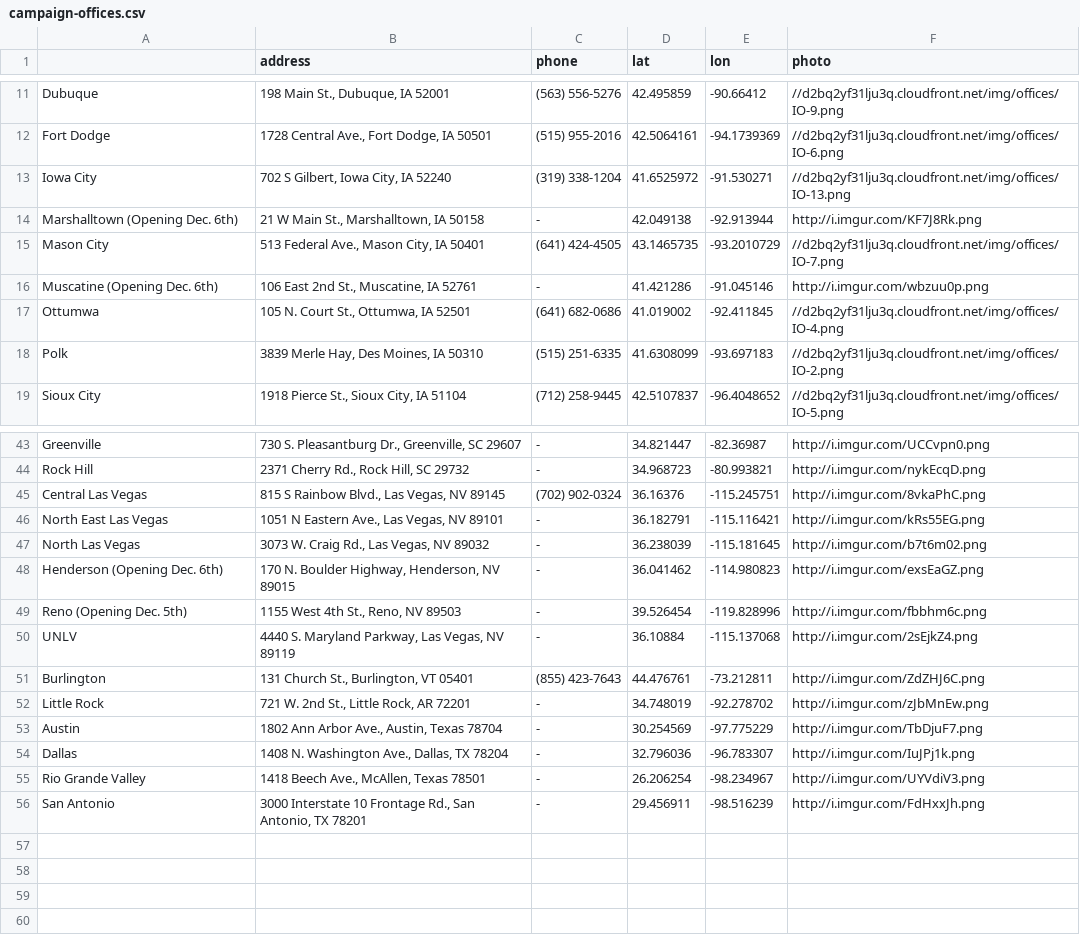
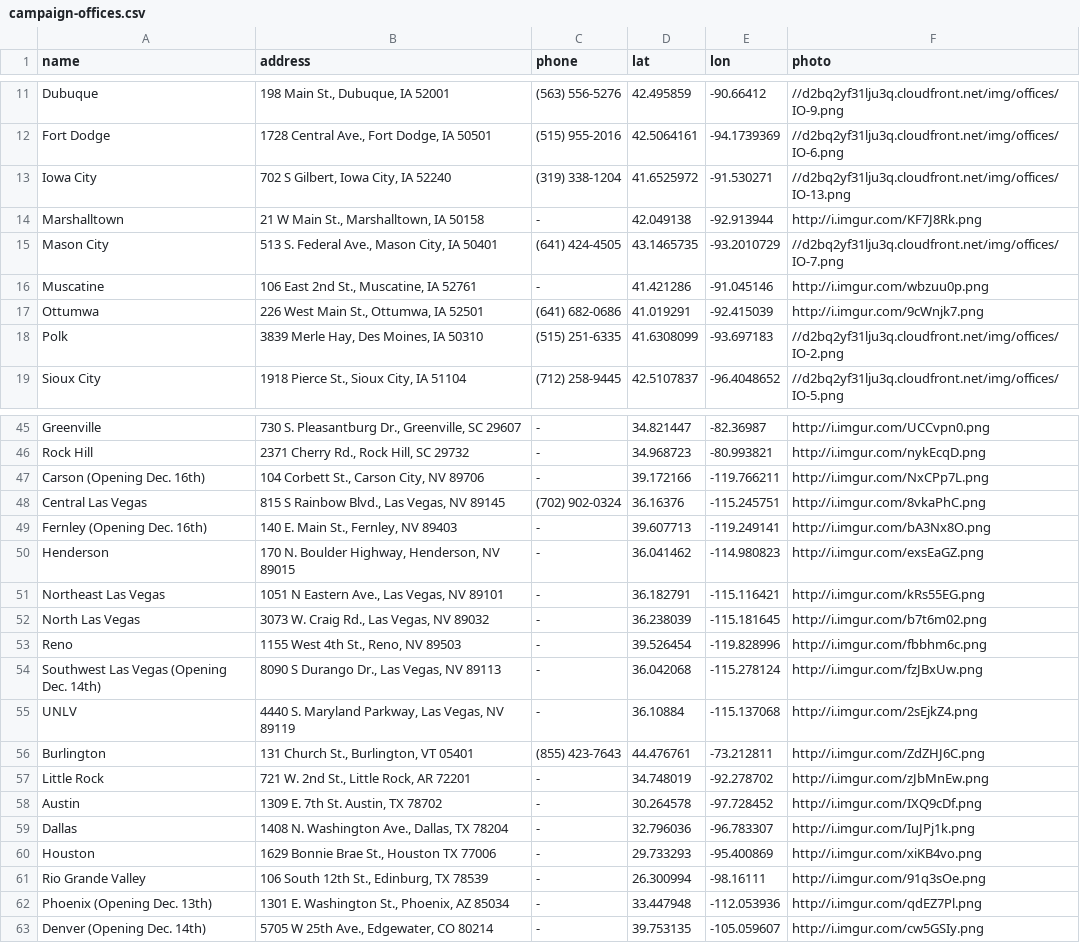
Before and after one commit to Bernie-2016/EventMap, a CSV file: d/campaign-offices.csv, drawn as a sheet; only a part is shown, gaps mark what is left out; the diff covers the shown part only.

```diff
--- a/d/campaign-offices.csv
+++ b/d/campaign-offices.csv
@@ -1 +1 @@
- ,address,phone,lat,lon,photo
+name,address,phone,lat,lon,photo
@@ -13,6 +13,6 @@ Fort Dodge,"1728 Central Ave., Fort Dodge, IA 50501",(515) 955-2016,42.5064161,-
 Iowa City,"702 S Gilbert, Iowa City, IA 52240",(319) 338-1204,41.6525972,-91.530271,//d2bq2yf31lju3q.cloudfront.net/img/offices/IO-13.png
-Marshalltown (Opening Dec. 6th),"21 W Main St., Marshalltown, IA 50158",-,42.049138,-92.913944,http://i.imgur.com/KF7J8Rk.png
-Mason City,"513 Federal Ave., Mason City, IA 50401",(641) 424-4505,43.1465735,-93.2010729,//d2bq2yf31lju3q.cloudfront.net/img/offices/IO-7.png
-Muscatine (Opening Dec. 6th),"106 East 2nd St., Muscatine, IA 52761",-,41.421286,-91.045146,http://i.imgur.com/wbzuu0p.png
-Ottumwa,"105 N. Court St., Ottumwa, IA 52501",(641) 682-0686,41.019002,-92.411845,//d2bq2yf31lju3q.cloudfront.net/img/offices/IO-4.png
+Marshalltown,"21 W Main St., Marshalltown, IA 50158",-,42.049138,-92.913944,http://i.imgur.com/KF7J8Rk.png
+Mason City,"513 S. Federal Ave., Mason City, IA 50401",(641) 424-4505,43.1465735,-93.2010729,//d2bq2yf31lju3q.cloudfront.net/img/offices/IO-7.png
+Muscatine,"106 East 2nd St., Muscatine, IA 52761",-,41.421286,-91.045146,http://i.imgur.com/wbzuu0p.png
+Ottumwa,"226 West Main St., Ottumwa, IA 52501",(641) 682-0686,41.019291,-92.415039,http://i.imgur.com/9cWnjk7.png
 Polk,"3839 Merle Hay, Des Moines, IA 50310",(515) 251-6335,41.6308099,-93.697183,//d2bq2yf31lju3q.cloudfront.net/img/offices/IO-2.png
@@ -44,7 +46,10 @@ Greenville,"730 S. Pleasantburg Dr., Greenville, SC 29607",-,34.821447,-82.36987
 Rock Hill,"2371 Cherry Rd., Rock Hill, SC 29732",-,34.968723,-80.993821,http://i.imgur.com/nykEcqD.png
+Carson (Opening Dec. 16th),"104 Corbett St., Carson City, NV 89706",-,39.172166,-119.766211,http://i.imgur.com/NxCPp7L.png
 Central Las Vegas,"815 S Rainbow Blvd., Las Vegas, NV 89145",(702) 902-0324,36.16376,-115.245751,http://i.imgur.com/8vkaPhC.png
-North East Las Vegas,"1051 N Eastern Ave., Las Vegas, NV 89101",-,36.182791,-115.116421,http://i.imgur.com/kRs55EG.png
+Fernley (Opening Dec. 16th),"140 E. Main St., Fernley, NV 89403",-,39.607713,-119.249141,http://i.imgur.com/bA3Nx8O.png
+Henderson,"170 N. Boulder Highway, Henderson, NV 89015",-,36.041462,-114.980823,http://i.imgur.com/exsEaGZ.png
+Northeast Las Vegas,"1051 N Eastern Ave., Las Vegas, NV 89101",-,36.182791,-115.116421,http://i.imgur.com/kRs55EG.png
 North Las Vegas,"3073 W. Craig Rd., Las Vegas, NV 89032",-,36.238039,-115.181645,http://i.imgur.com/b7t6m02.png
-Henderson (Opening Dec. 6th),"170 N. Boulder Highway, Henderson, NV 89015",-,36.041462,-114.980823,http://i.imgur.com/exsEaGZ.png
-Reno (Opening Dec. 5th),"1155 West 4th St., Reno, NV 89503",-,39.526454,-119.828996,http://i.imgur.com/fbbhm6c.png
+Reno,"1155 West 4th St., Reno, NV 89503",-,39.526454,-119.828996,http://i.imgur.com/fbbhm6c.png
+Southwest Las Vegas (Opening Dec. 14th),"8090 S Durango Dr., Las Vegas, NV 89113",-,36.042068,-115.278124,http://i.imgur.com/fzJBxUw.png
 UNLV,"4440 S. Maryland Parkway, Las Vegas, NV 89119",-,36.10884,-115.137068,http://i.imgur.com/2sEjkZ4.png
@@ -52,5 +57,7 @@ Burlington,"131 Church St., Burlington, VT 05401",(855) 423-7643,44.476761,-73.2
 Little Rock,"721 W. 2nd St., Little Rock, AR 72201",-,34.748019,-92.278702,http://i.imgur.com/zJbMnEw.png
-Austin,"1802 Ann Arbor Ave., Austin, Texas 78704",-,30.254569,-97.775229,http://i.imgur.com/TbDjuF7.png
+Austin,"1309 E. 7th St. Austin, TX 78702",-,30.264578,-97.728452,http://i.imgur.com/IXQ9cDf.png
 Dallas,"1408 N. Washington Ave., Dallas, TX 78204",-,32.796036,-96.783307,http://i.imgur.com/IuJPj1k.png
-Rio Grande Valley,"1418 Beech Ave., McAllen, Texas 78501",-,26.206254,-98.234967,http://i.imgur.com/UYVdiV3.png
-San Antonio,"3000 Interstate 10 Frontage Rd., San Antonio, TX 78201",-,29.456911,-98.516239,http://i.imgur.com/FdHxxJh.png
+Houston,"1629 Bonnie Brae St., Houston TX 77006",-,29.733293,-95.400869,http://i.imgur.com/xiKB4vo.png
+Rio Grande Valley,"106 South 12th St., Edinburg, TX 78539",-,26.300994,-98.16111,http://i.imgur.com/91q3sOe.png
+Phoenix (Opening Dec. 13th),"1301 E. Washington St., Phoenix, AZ 85034",-,33.447948,-112.053936,http://i.imgur.com/qdEZ7Pl.png
+Denver (Opening Dec. 14th),"5705 W 25th Ave., Edgewater, CO 80214",-,39.753135,-105.059607,http://i.imgur.com/cw5GSIy.png
```
Also changed, not shown: 2 added rows and 10 edited cells elsewhere in this file, 1 other file.
